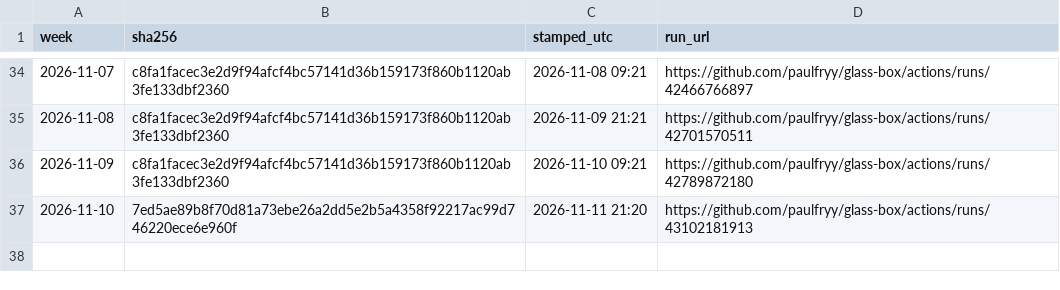
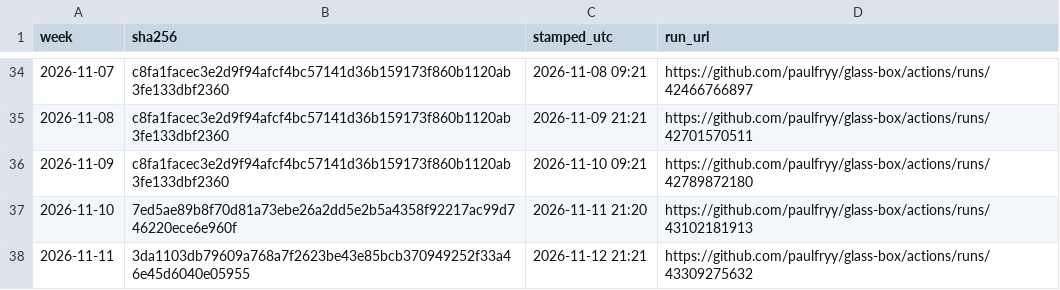
Before and after one commit to paulfryy/glass-box, a CSV file: lab/proofs/seesaw/index.csv, drawn as a sheet; only a part is shown, gaps mark what is left out.

Commit message:
Momentum lab: data through 2026-11-11

```diff
--- a/lab/proofs/seesaw/index.csv
+++ b/lab/proofs/seesaw/index.csv
@@ -37 +37,2 @@ week,sha256,stamped_utc,run_url
 2026-11-10,7ed5ae89b8f70d81a73ebe26a2dd5e2b5a4358f92217ac99d746220ece6e960f,2026-11-11 21:20,https://github.com/paulfryy/glass-box/actions/runs/43102181913
+2026-11-11,3da1103db79609a768a7f2623be43e85bcb370949252f33a46e45d6040e05955,2026-11-12 21:21,https://github.com/paulfryy/glass-box/actions/runs/43309275632
```
Also changed, not shown: lab/controls/basket/equity.csv, lab/controls/longonly/equity.csv, 15 other files.
